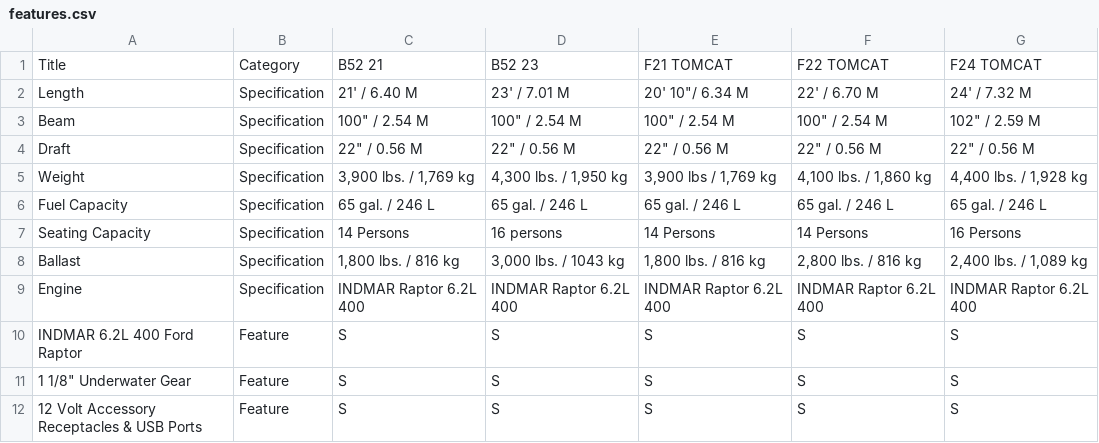
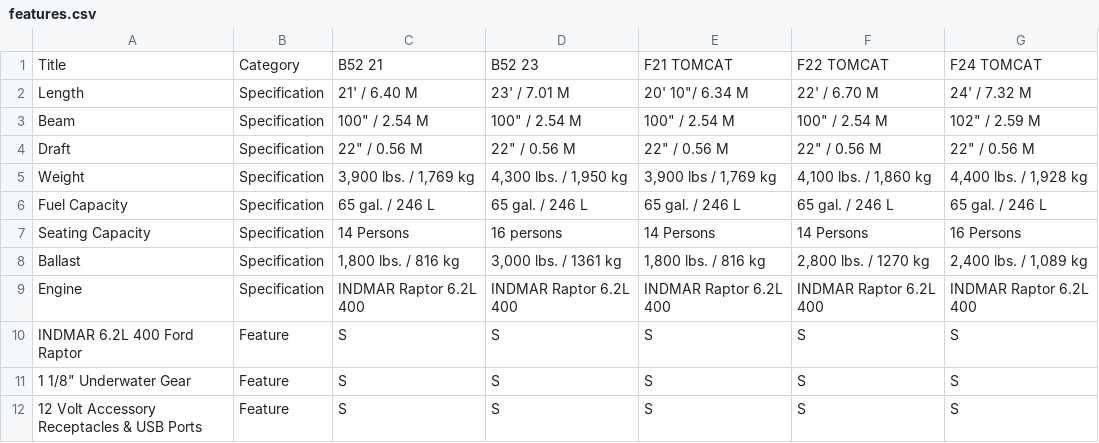
Before and after one commit to mbsports/mbsports.github.io, a CSV file: _data/features.csv, drawn as a sheet; only a part is shown.

Commit message:
update ballast capacity for kg

```diff
--- a/_data/features.csv
+++ b/_data/features.csv
@@ -7,3 +7,3 @@ Fuel Capacity,Specification,65 gal. / 246 L,65 gal. / 246 L,65 gal. / 246 L,65 g
 Seating Capacity,Specification,14 Persons,16 persons,14 Persons,14 Persons,16 Persons
-Ballast,Specification,"1,800 lbs. / 816 kg","3,000 lbs. / 1043 kg","1,800 lbs. / 816 kg","2,800 lbs. / 816 kg","2,400 lbs. / 1,089 kg"
+Ballast,Specification,"1,800 lbs. / 816 kg","3,000 lbs. / 1361 kg","1,800 lbs. / 816 kg","2,800 lbs. / 1270 kg","2,400 lbs. / 1,089 kg"
 Engine,Specification,INDMAR Raptor 6.2L 400,INDMAR Raptor 6.2L 400,INDMAR Raptor 6.2L 400,INDMAR Raptor 6.2L 400,INDMAR Raptor 6.2L 400
```
